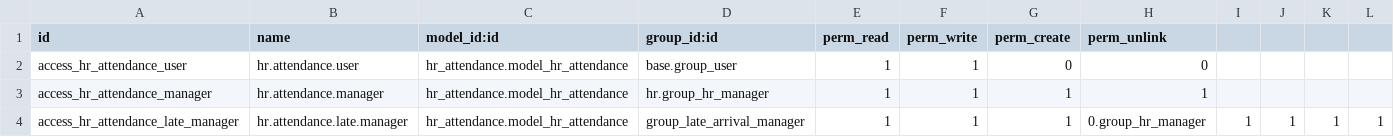
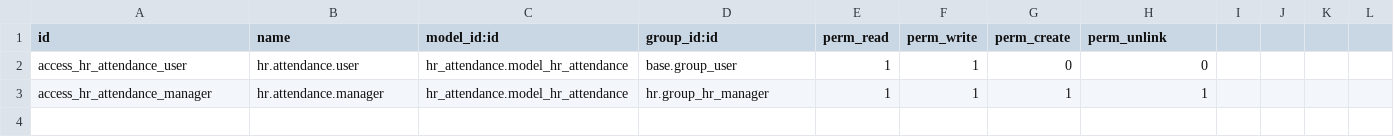
Before and after one commit to ryuedgy-th/hr_myis_late_arrival, a CSV file: security/ir.model.access.csv, drawn as a sheet; the diff names each change by its address in the sheet, - before the commit and + after, or states it on an @@ line.

```diff
--- a/security/ir.model.access.csv
+++ b/security/ir.model.access.csv
-row 4: access_hr_attendance_late_manager | hr.attendance.late.manager | hr_attendance.model_hr_attendance | group_late_arrival_manager | 1 | 1 | 1 | 0.group_hr_manager | 1 | 1 | 1 | 1
```
Also changed, not shown: 14 other files.
